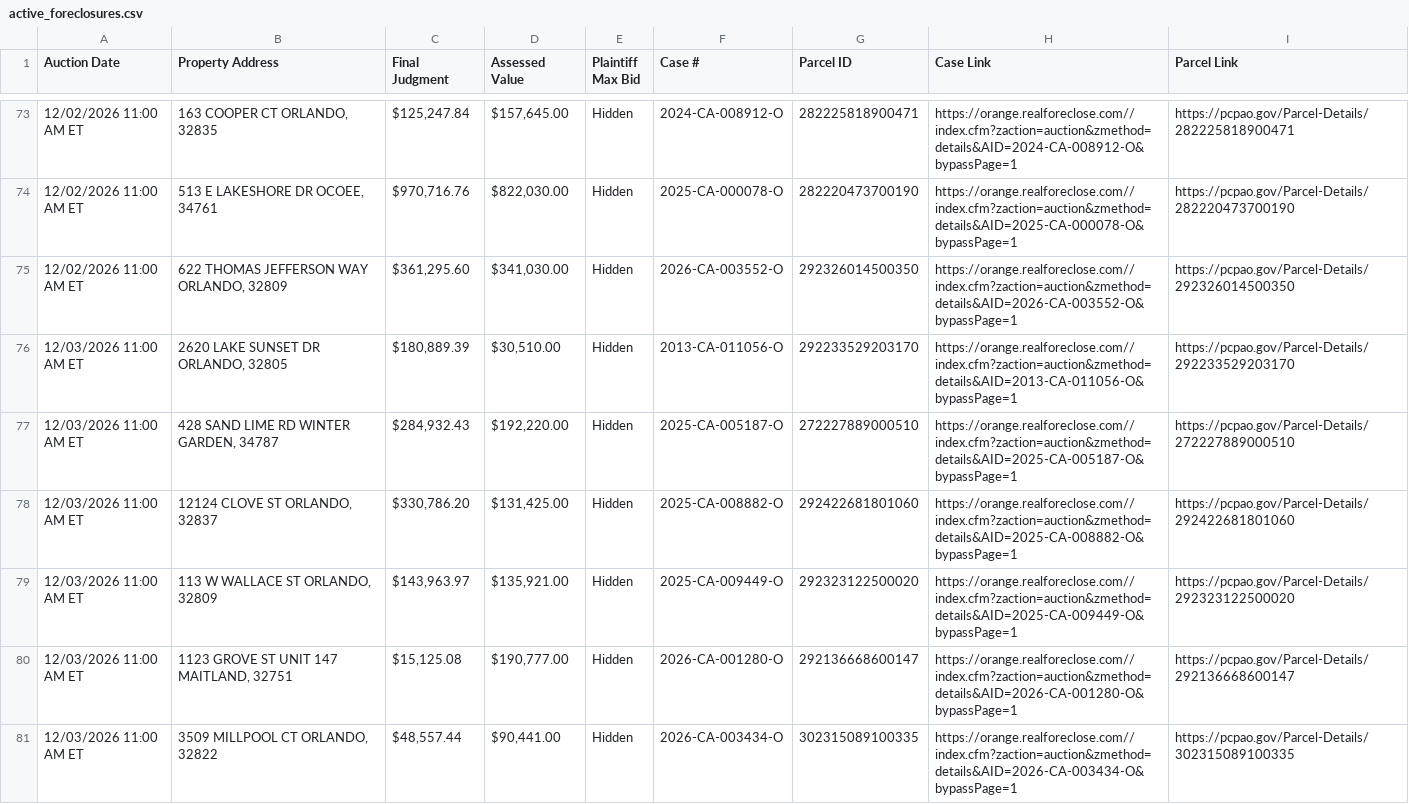
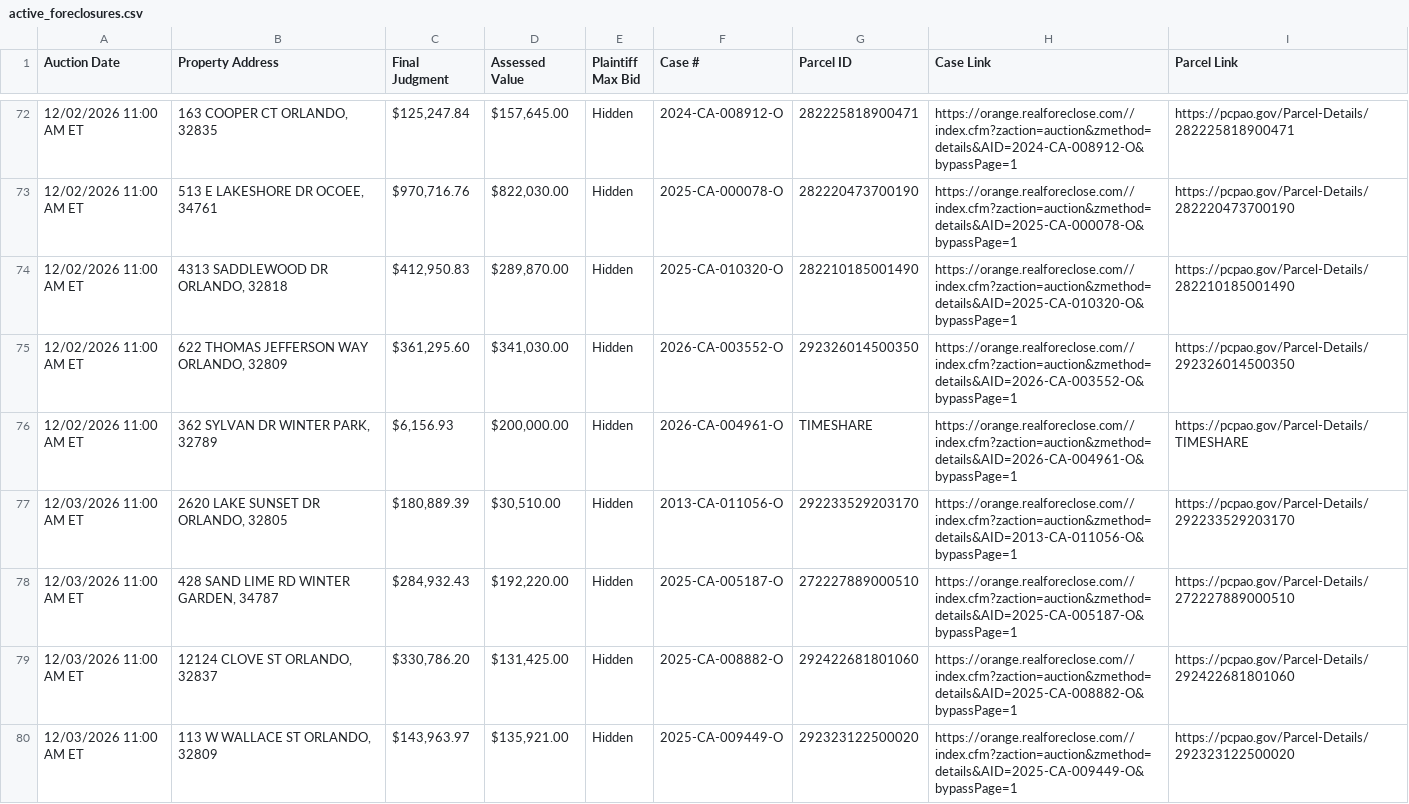
Before and after one commit to figlesias7/Realforeclose-Orange, a CSV file: data/active_foreclosures.csv, drawn as a sheet; only a part is shown, gaps mark what is left out; the shorter side is filled out with more unchanged rows; the diff covers the shown part only.

```diff
--- a/data/active_foreclosures.csv
+++ b/data/active_foreclosures.csv
@@ -74,3 +73,5 @@ Auction Date,Property Address,Final Judgment,Assessed Value,Plaintiff Max Bid,Ca
 12/02/2026 11:00 AM ET,"513 E LAKESHORE DR OCOEE, 34761","$970,716.76","$822,030.00",Hidden,2025-CA-000078-O,282220473700190,https://orange.realforeclose.com//index.cfm?zaction=auction&zmethod=details&AID=2025-CA-000078-O&bypassPage=1,https://pcpao.gov/Parcel-Details/282220473700190
+12/02/2026 11:00 AM ET,"4313 SADDLEWOOD DR ORLANDO, 32818","$412,950.83","$289,870.00",Hidden,2025-CA-010320-O,282210185001490,https://orange.realforeclose.com//index.cfm?zaction=auction&zmethod=details&AID=2025-CA-010320-O&bypassPage=1,https://pcpao.gov/Parcel-Details/282210185001490
 12/02/2026 11:00 AM ET,"622 THOMAS JEFFERSON WAY ORLANDO, 32809","$361,295.60","$341,030.00",Hidden,2026-CA-003552-O,292326014500350,https://orange.realforeclose.com//index.cfm?zaction=auction&zmethod=details&AID=2026-CA-003552-O&bypassPage=1,https://pcpao.gov/Parcel-Details/292326014500350
+12/02/2026 11:00 AM ET,"362 SYLVAN DR WINTER PARK, 32789","$6,156.93","$200,000.00",Hidden,2026-CA-004961-O,TIMESHARE,https://orange.realforeclose.com//index.cfm?zaction=auction&zmethod=details&AID=2026-CA-004961-O&bypassPage=1,https://pcpao.gov/Parcel-Details/TIMESHARE
 12/03/2026 11:00 AM ET,"2620 LAKE SUNSET DR ORLANDO, 32805","$180,889.39","$30,510.00",Hidden,2013-CA-011056-O,292233529203170,https://orange.realforeclose.com//index.cfm?zaction=auction&zmethod=details&AID=2013-CA-011056-O&bypassPage=1,https://pcpao.gov/Parcel-Details/292233529203170
```
Also changed, not shown: 9 added rows, 1 removed row and 15 edited cells elsewhere in this file, data/all_seen.csv, data/event_log.csv, 3 other files.
